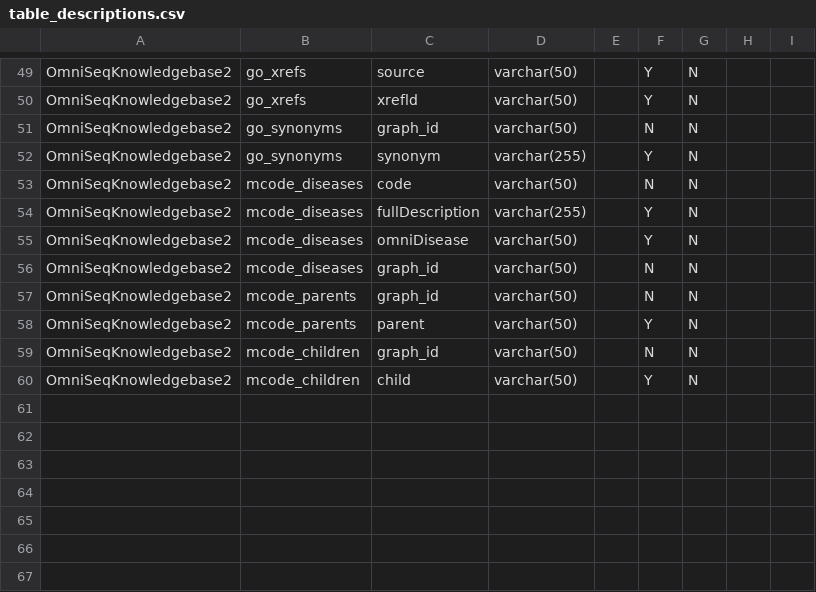
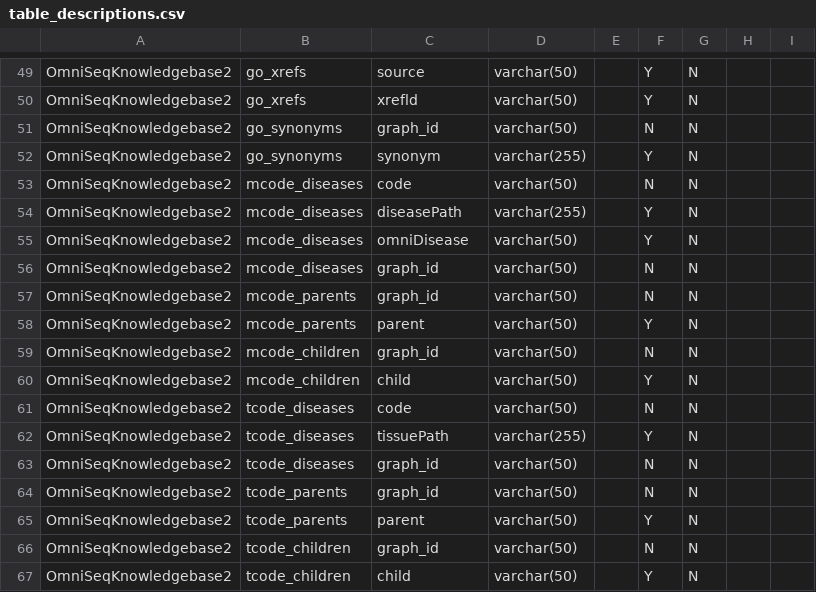
Before and after one commit to manuel-j-glynias/writeDiseases, a CSV file: config/table_descriptions.csv, drawn as a sheet; only a part is shown, gaps mark what is left out.

Commit message:
Updated create_do_disease_db.py tables. Changed do_id to graph_id as connecting column in all related tables

```diff
--- a/config/table_descriptions.csv
+++ b/config/table_descriptions.csv
@@ -53,3 +53,3 @@ OmniSeqKnowledgebase2,go_synonyms,synonym,varchar(255),,Y,N,,
 OmniSeqKnowledgebase2,mcode_diseases,code,varchar(50),,N,N,,
-OmniSeqKnowledgebase2,mcode_diseases,fullDescription,varchar(255),,Y,N,,
+OmniSeqKnowledgebase2,mcode_diseases,diseasePath,varchar(255),,Y,N,,
 OmniSeqKnowledgebase2,mcode_diseases,omniDisease,varchar(50),,Y,N,,
@@ -60 +60,8 @@ OmniSeqKnowledgebase2,mcode_children,graph_id,varchar(50),,N,N,,
 OmniSeqKnowledgebase2,mcode_children,child,varchar(50),,Y,N,,
+OmniSeqKnowledgebase2,tcode_diseases,code,varchar(50),,N,N,,
+OmniSeqKnowledgebase2,tcode_diseases,tissuePath,varchar(255),,Y,N,,
+OmniSeqKnowledgebase2,tcode_diseases,graph_id,varchar(50),,N,N,,
+OmniSeqKnowledgebase2,tcode_parents,graph_id,varchar(50),,N,N,,
+OmniSeqKnowledgebase2,tcode_parents,parent,varchar(50),,Y,N,,
+OmniSeqKnowledgebase2,tcode_children,graph_id,varchar(50),,N,N,,
+OmniSeqKnowledgebase2,tcode_children,child,varchar(50),,Y,N,,
```
Also changed, not shown: 1 other file.
